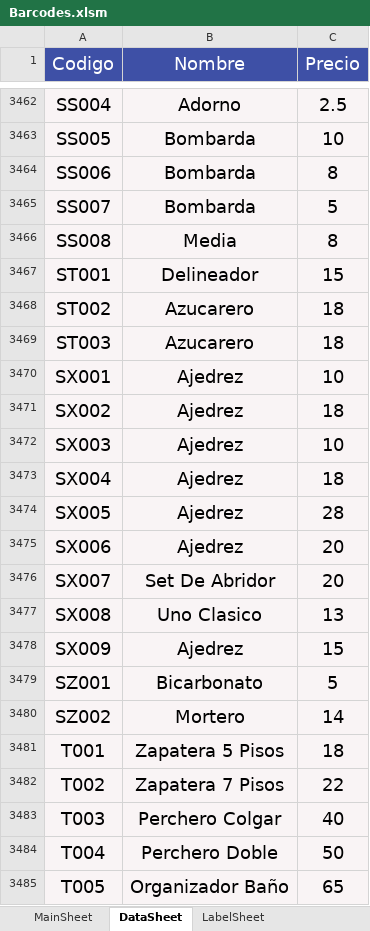
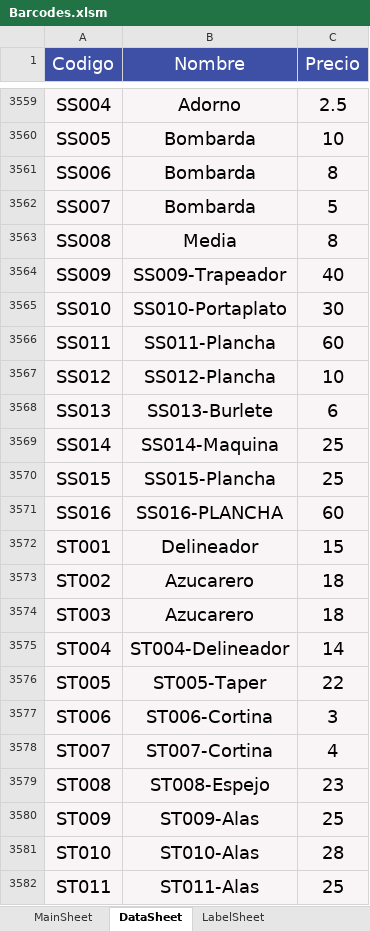
Before and after one commit to ivanquino1000/codebarPrintingTool, an Excel workbook: Src/Barcodes.xlsm, sheet DataSheet, drawn as a sheet; only a part is shown, gaps mark what is left out; the shorter side is filled out with more unchanged rows; values as stored, in another font and other column widths than the file's, no borders; the diff covers the shown part only; the diff names each change by its address in the sheet, - before the commit and + after, or states it on an @@ line.

```diff
--- a/Src/Barcodes.xlsm (sheet DataSheet)
+++ b/Src/Barcodes.xlsm (sheet DataSheet)
+row 3564: SS009 | SS009-Trapeador | 40
+row 3565: SS010 | SS010-Portaplato | 30
+row 3566: SS011 | SS011-Plancha | 60
+row 3567: SS012 | SS012-Plancha | 10
+row 3568: SS013 | SS013-Burlete | 6
+row 3569: SS014 | SS014-Maquina | 25
+row 3570: SS015 | SS015-Plancha | 25
+row 3571: SS016 | SS016-PLANCHA | 60
+row 3575: ST004 | ST004-Delineador | 14
+row 3576: ST005 | ST005-Taper | 22
+row 3577: ST006 | ST006-Cortina | 3
+row 3578: ST007 | ST007-Cortina | 4
+row 3579: ST008 | ST008-Espejo | 23
+row 3580: ST009 | ST009-Alas | 25
+row 3581: ST010 | ST010-Alas | 28
+row 3582: ST011 | ST011-Alas | 25
```
Also changed, not shown: 136 added rows, 1 removed row and 4 edited cells elsewhere in this sheet, sheet MainSheet, charts or pictures, Config/items.xlsx, SessionBackup/LastSessionItems.xlsx, 1 other file.
